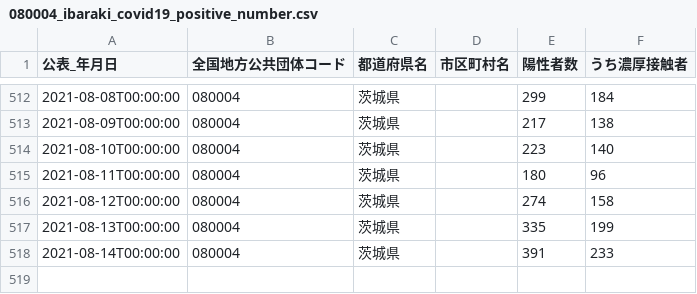
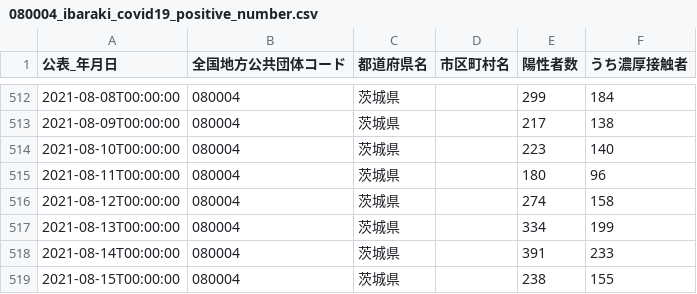
Before and after one commit to a01sa01to/my-website, a CSV file: opendata/data/covid19_ibaraki/080004_ibaraki_covid19_positive_number.csv, drawn as a sheet; only a part is shown, gaps mark what is left out.

```diff
--- a/opendata/data/covid19_ibaraki/080004_ibaraki_covid19_positive_number.csv
+++ b/opendata/data/covid19_ibaraki/080004_ibaraki_covid19_positive_number.csv
@@ -516,3 +516,4 @@
 2021-08-12T00:00:00,080004,茨城県,,274,158
-2021-08-13T00:00:00,080004,茨城県,,335,199
+2021-08-13T00:00:00,080004,茨城県,,334,199
 2021-08-14T00:00:00,080004,茨城県,,391,233
+2021-08-15T00:00:00,080004,茨城県,,238,155
```
Also changed, not shown: opendata/data/covid19_ibaraki/080004_ibaraki_covid19_recovered_number.csv, 17 other files.
